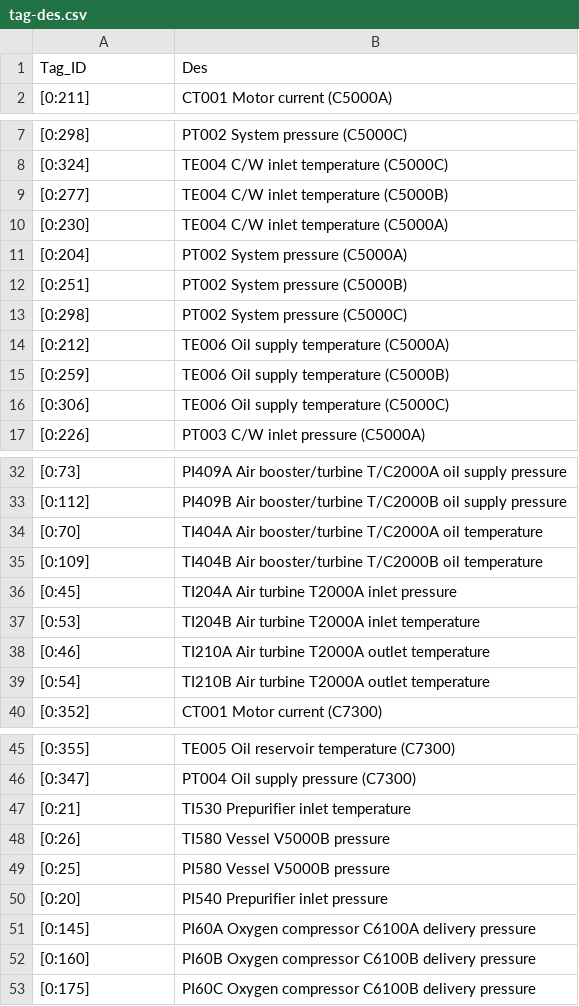
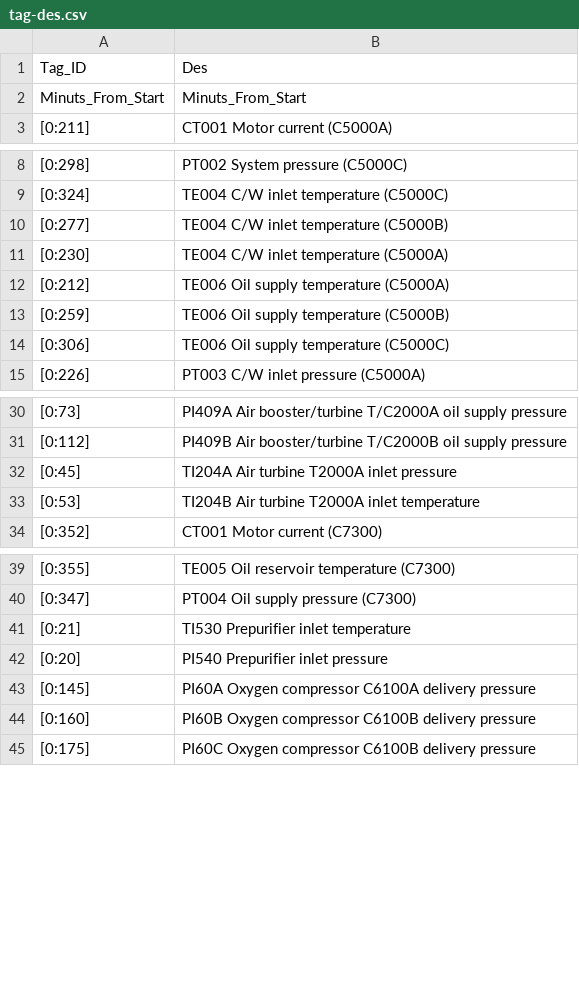
Before and after one commit to heidaralavi/OxygenPlantPrj, a CSV file: data/tag-des.csv, drawn as a sheet; only a part is shown, gaps mark what is left out; removed rows and columns are numbered as before the commit, all else as after; the diff names each change by its address in the sheet, - before the commit and + after, or states it on an @@ line.

```diff
--- a/data/tag-des.csv
+++ b/data/tag-des.csv
+row 2: Minuts_From_Start | Minuts_From_Start
-row 11: [0:204] | PT002 System pressure (C5000A)
-row 12: [0:251] | PT002 System pressure (C5000B)
-row 13: [0:298] | PT002 System pressure (C5000C)
-row 34: [0:70] | TI404A Air booster/turbine T/C2000A oil temperature
-row 35: [0:109] | TI404B Air booster/turbine T/C2000B oil temperature
-row 38: [0:46] | TI210A Air turbine T2000A outlet temperature
-row 39: [0:54] | TI210B Air turbine T2000A outlet temperature
-row 48: [0:26] | TI580 Vessel V5000B pressure
-row 49: [0:25] | PI580 Vessel V5000B pressure
```
Also changed, not shown: 11 other files.
